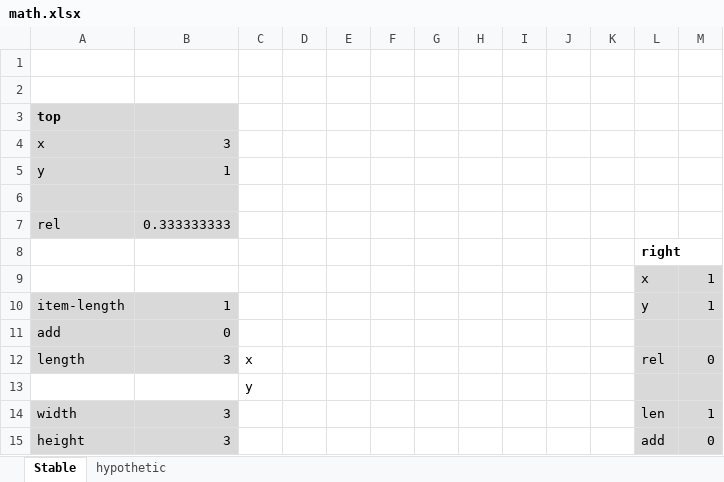
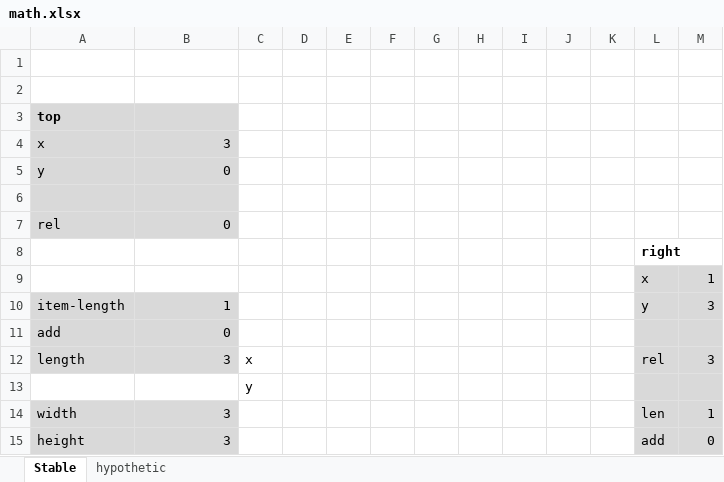
Before and after one commit to magdesign/MAGmapper, an Excel workbook: doc/math.xlsx, sheet Stable, drawn as a sheet; only a part is shown; values as stored, in another font and other column widths than the file's, no borders; charts and pictures not drawn; the diff covers the shown part only; the diff names each change by its address in the sheet, - before the commit and + after, or states it on an @@ line.

```diff
--- a/doc/math.xlsx (sheet Stable)
+++ b/doc/math.xlsx (sheet Stable)
-B5: 1
+B5: 0
-B7: 0.333333333
+B7: 0
-M10: 1
+M10: 3
-M12: 0
+M12: 3
```
Also changed, not shown: 8 added rows, 8 removed rows and 13 edited cells elsewhere in this sheet, sheet hypothetic, formulas that keep their value, charts or pictures, 2 other files.
